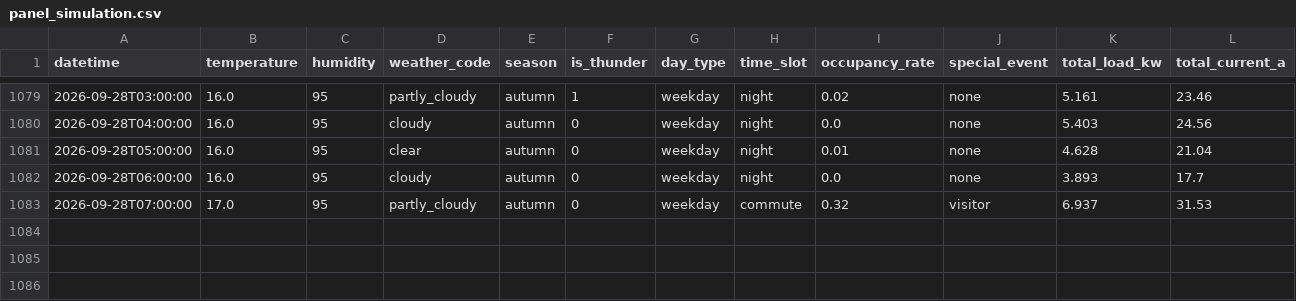
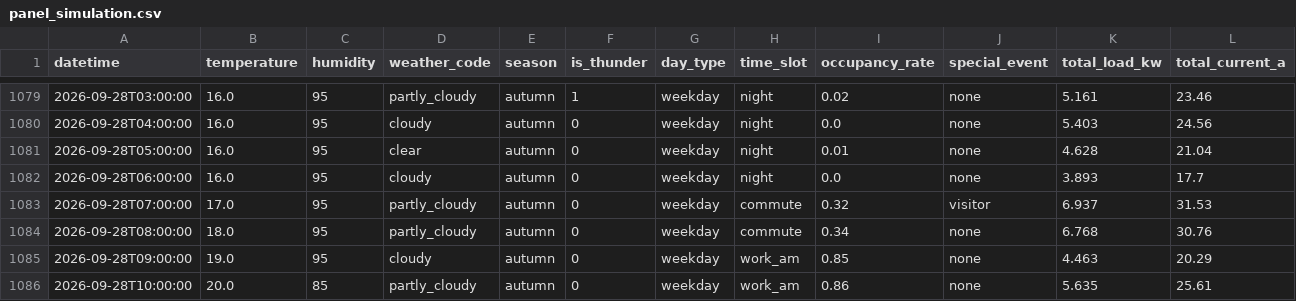
Before and after one commit to wnstjq813-web/smart-panel-data, a CSV file: data/panel_simulation.csv, drawn as a sheet; only a part is shown, gaps mark what is left out; rows hold the shown columns only; the diff names each change by its address in the sheet, - before the commit and + after, or states it on an @@ line.

Commit message:
[모니터] 2026-09-28 10:06 (3행 추가)

```diff
--- a/data/panel_simulation.csv
+++ b/data/panel_simulation.csv
+row 1084: 2026-09-28T08:00:00 | 18.0 | 95 | partly_cloudy | autumn | 0 | weekday | commute | 0.34 | none | 6.768 | 30.76
+row 1085: 2026-09-28T09:00:00 | 19.0 | 95 | cloudy | autumn | 0 | weekday | work_am | 0.85 | none | 4.463 | 20.29
+row 1086: 2026-09-28T10:00:00 | 20.0 | 85 | partly_cloudy | autumn | 0 | weekday | work_am | 0.86 | none | 5.635 | 25.61
```
